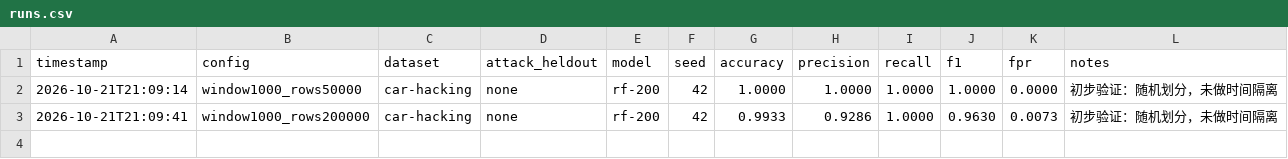
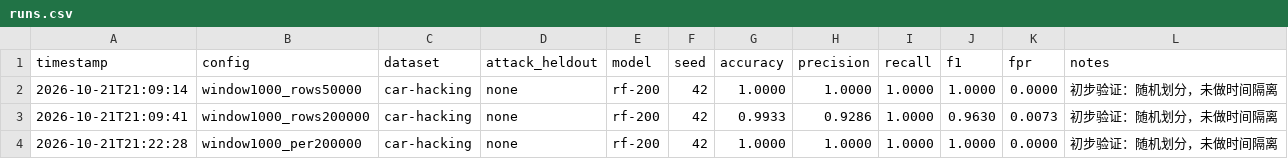
Before and after one commit to 29ArtLife/can-ids, a CSV file: results/runs.csv, drawn as a sheet.

```diff
--- a/results/runs.csv
+++ b/results/runs.csv
@@ -3 +3,2 @@ timestamp,config,dataset,attack_heldout,model,seed,accuracy,precision,recall,f1,
 2026-10-21T21:09:41,window1000_rows200000,car-hacking,none,rf-200,42,0.9933,0.9286,1.0000,0.9630,0.0073,初步验证：随机划分，未做时间隔离
+2026-10-21T21:22:28,window1000_per200000,car-hacking,none,rf-200,42,1.0000,1.0000,1.0000,1.0000,0.0000,初步验证：随机划分，未做时间隔离
```
Also changed, not shown: 2 other files.
